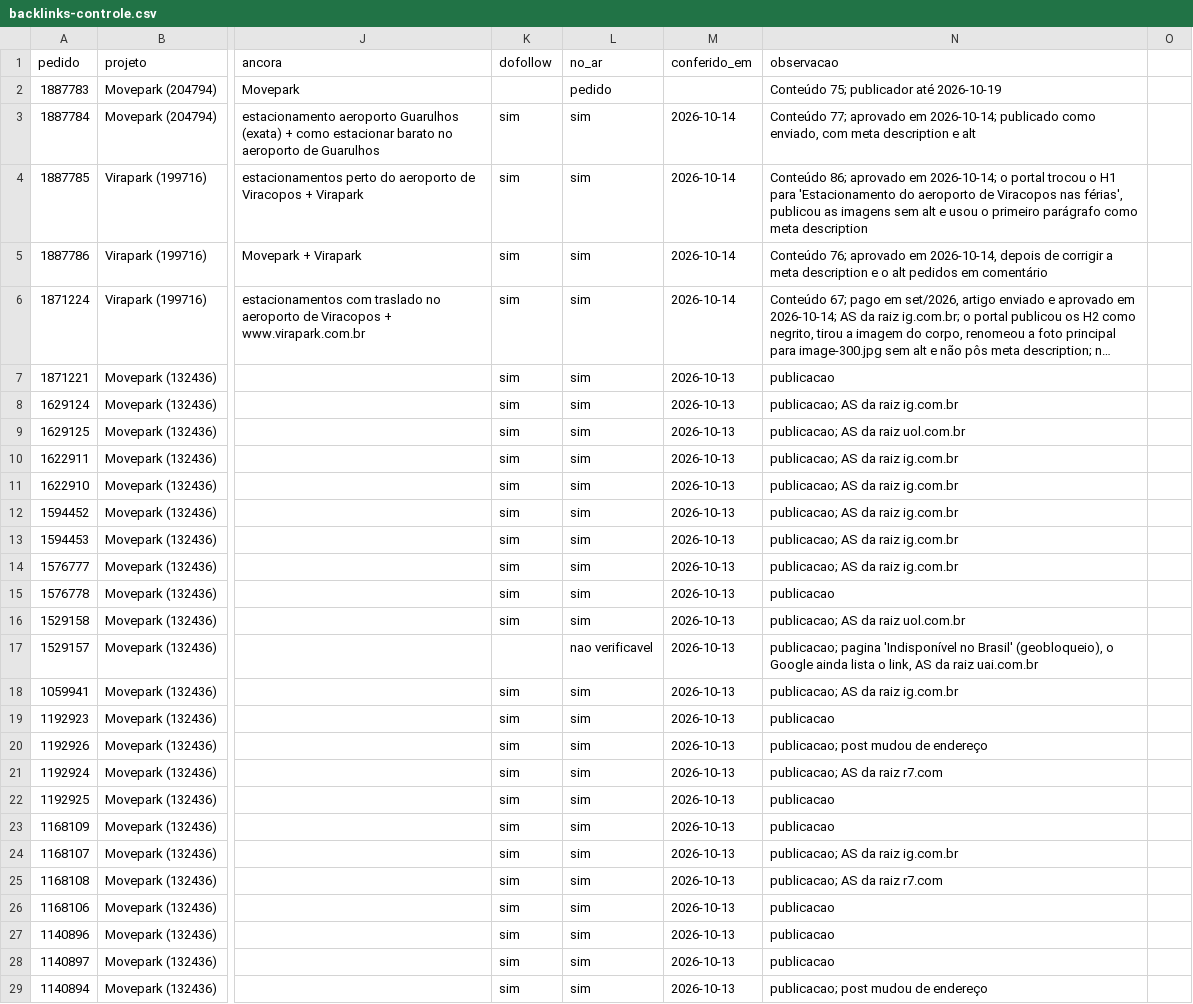
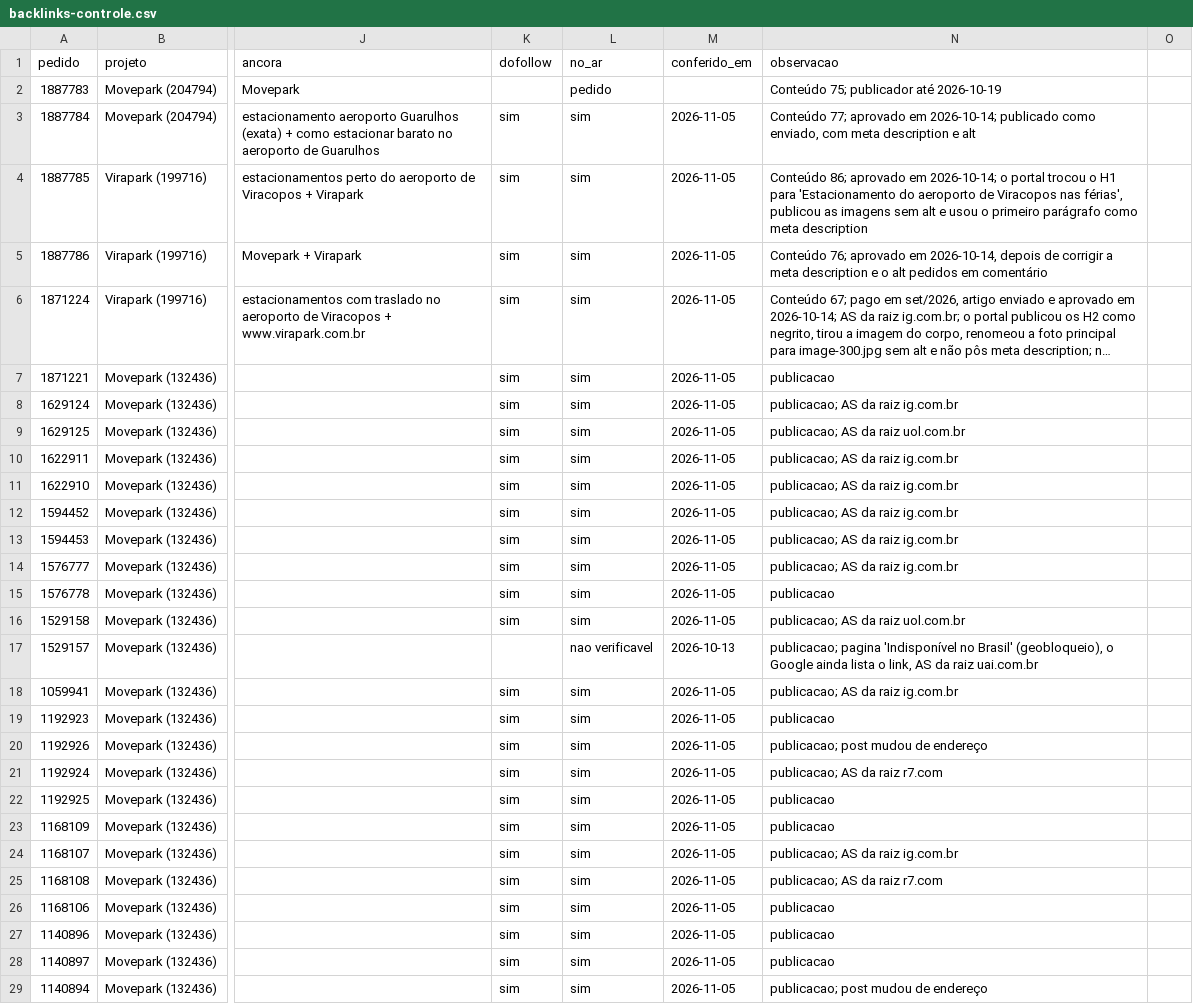
Before and after one commit to agenciafera/movepark-hub, a CSV file: docs/specs/dados/backlinks-controle.csv, drawn as a sheet; only a part is shown, gaps mark what is left out; long unchanged cells end in …; the diff covers the shown part only; the diff names each change by its address in the sheet, - before the commit and + after, or states it on an @@ line.

```diff
--- a/docs/specs/dados/backlinks-controle.csv
+++ b/docs/specs/dados/backlinks-controle.csv
-M3:M6 (conferido_em): 2026-10-14
+M3:M6 (conferido_em): 2026-11-05
-M7:M16 (conferido_em): 2026-10-13
+M7:M16 (conferido_em): 2026-11-05
-M18:M29 (conferido_em): 2026-10-13
+M18:M29 (conferido_em): 2026-11-05
```
Also changed, not shown: 18 edited cells elsewhere in this file, 5 other files.
